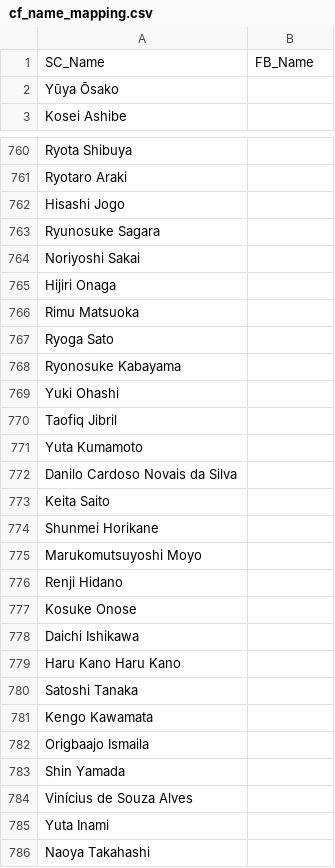
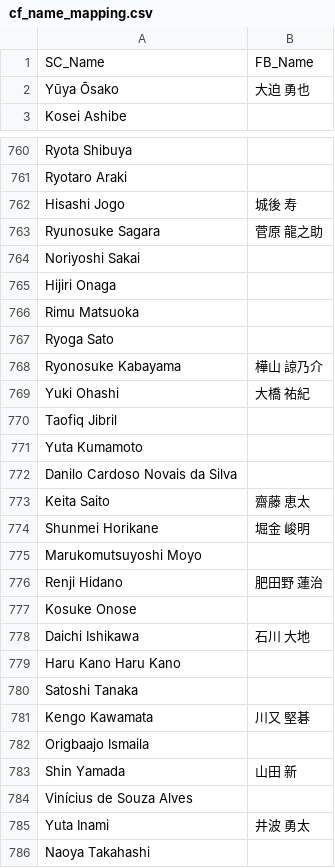
Before and after one commit to Tamach1Q/FCTokuchima-EhimeFC-DataAnalysis, a CSV file: cf_name_mapping.csv, drawn as a sheet; only a part is shown, gaps mark what is left out; the diff covers the shown part only.

```diff
--- a/cf_name_mapping.csv
+++ b/cf_name_mapping.csv
@@ -1,3 +1,3 @@
 SC_Name,FB_Name
-Yūya Ōsako,
+Yūya Ōsako,大迫　勇也
 Kosei Ashibe,
@@ -761,4 +761,4 @@ Ryota Shibuya,
 Ryotaro Araki,
-Hisashi Jogo,
-Ryunosuke Sagara,
+Hisashi Jogo,城後　寿
+Ryunosuke Sagara,菅原　龍之助
 Noriyoshi Sakai,
@@ -767,4 +767,4 @@ Rimu Matsuoka,
 Ryoga Sato,
-Ryonosuke Kabayama,
-Yuki Ohashi,
+Ryonosuke Kabayama,樺山　諒乃介
+Yuki Ohashi,大橋　祐紀
 Taofiq Jibril,
@@ -772,15 +772,15 @@ Yuta Kumamoto,
 Danilo Cardoso Novais da Silva,
-Keita Saito,
-Shunmei Horikane,
+Keita Saito,齋藤　恵太
+Shunmei Horikane,堀金　峻明
 Marukomutsuyoshi Moyo,
-Renji Hidano,
+Renji Hidano,肥田野　蓮治
 Kosuke Onose,
-Daichi Ishikawa,
+Daichi Ishikawa,石川　大地
 Haru Kano Haru Kano,
 Satoshi  Tanaka,
-Kengo Kawamata,
+Kengo Kawamata,川又　堅碁
 Origbaajo Ismaila,
-Shin Yamada,
+Shin Yamada,山田　新
 Vinícius de Souza Alves,
-Yuta  Inami,
+Yuta  Inami,井波　勇太
 Naoya Takahashi,
```
Also changed, not shown: 180 edited cells elsewhere in this file, 1 other file.
